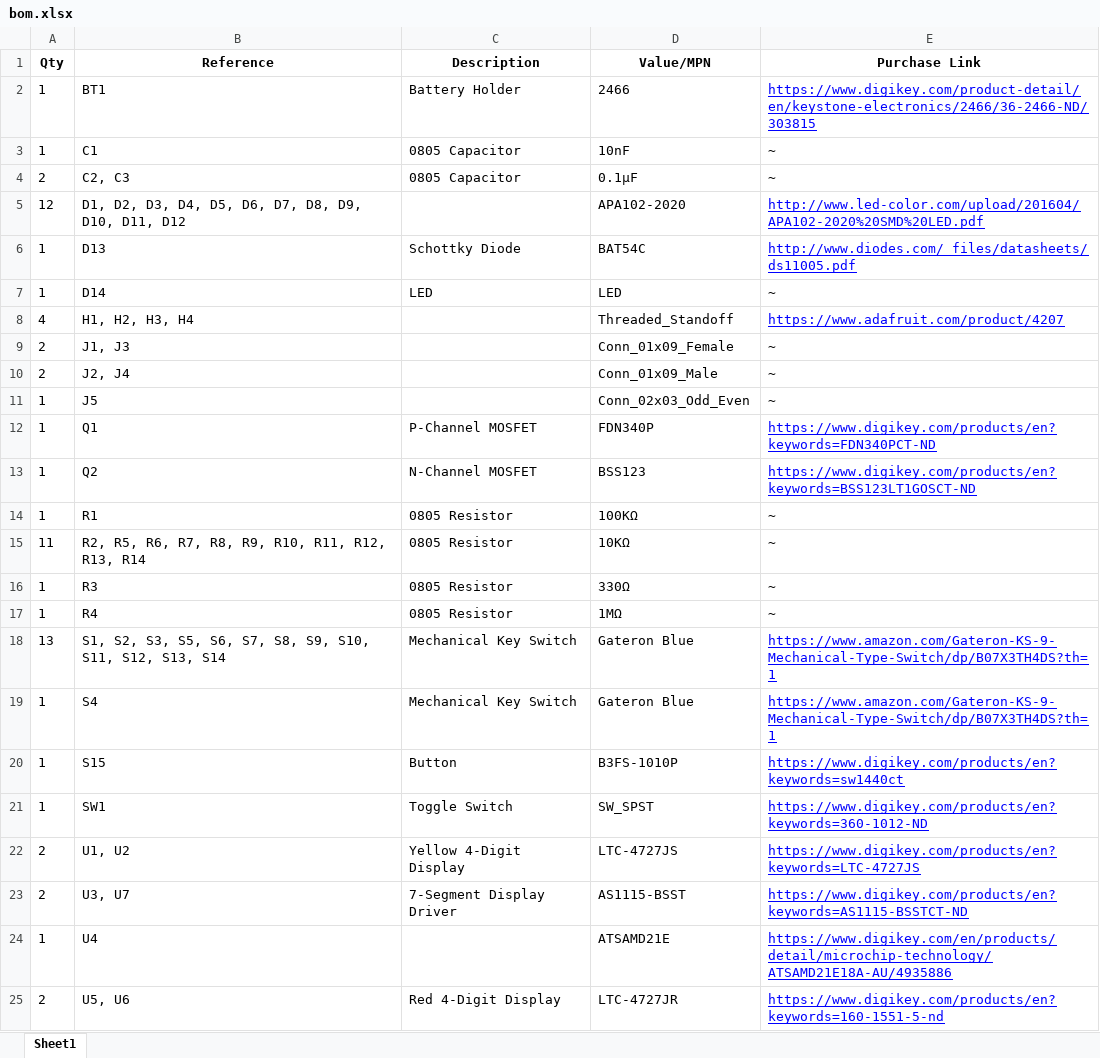
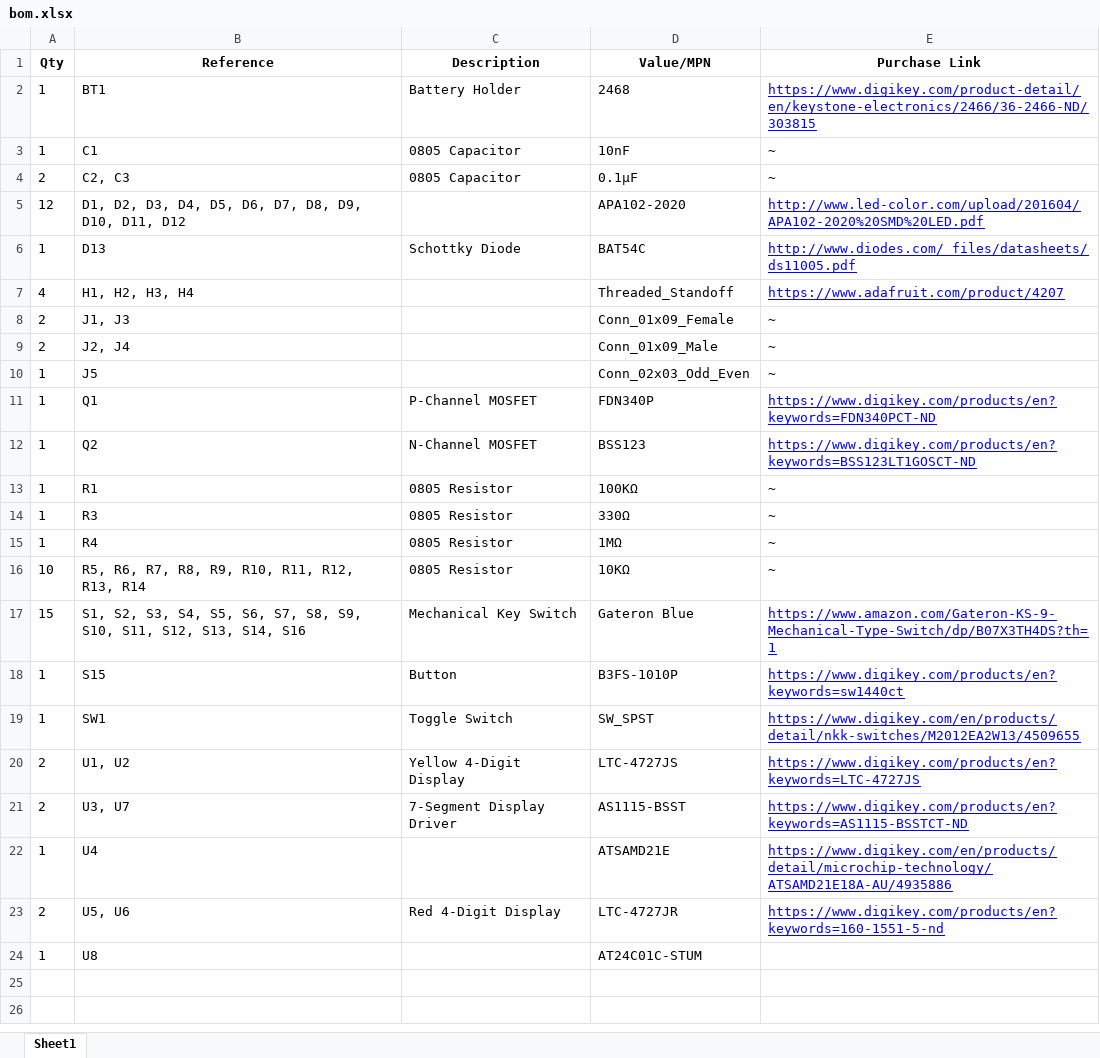
Before and after one commit to alustig3/unitron, an Excel workbook: pcb/bom/bom.xlsx, sheet Sheet1, drawn as a sheet; values as stored, in another font and other column widths than the file's, no borders; removed rows and columns are numbered as before the commit, all else as after; the diff names each change by its address in the sheet, - before the commit and + after, or states it on an @@ line.

```diff
--- a/pcb/bom/bom.xlsx (sheet Sheet1)
+++ b/pcb/bom/bom.xlsx (sheet Sheet1)
-D2 (Value/MPN): 2466
+D2 (Value/MPN): 2468
-row 7: 1 | D14 | LED | LED | ~
-row 15: 11 | R2, R5, R6, R7, R8, R9, R10, R11, R12, R13, R14 | 0805 Resistor | 10KΩ | ~
+row 16: 10 | R5, R6, R7, R8, R9, R10, R11, R12, R13, R14 | 0805 Resistor | 10KΩ | ~
-A17 (Qty): 13
+A17 (Qty): 15
-B17 (Reference): …S2, S3, S5, S6, S7, S8, S9, S10, S11, S12, S13, S14
+B17 (Reference): …S2, S3, S4, S5, S6, S7, S8, S9, S10, S11, S12, S13, S14, S16
-row 19: 1 | S4 | Mechanical Key Switch | Gateron Blue | https://www.amazon.com/Gateron-KS-9-Mechanical-Type-Switch/dp/B07X3TH4DS?th=1
-E19 (Purchase Link): https://www.digikey.com/products/en?keywords=360-1012-ND
+E19 (Purchase Link): https://www.digikey.com/en/products/detail/nkk-switches/M2012EA2W13/4509655
+row 24: 1 | U8 |  | AT24C01C-STUM
```
Also changed, not shown: 22 other files.
